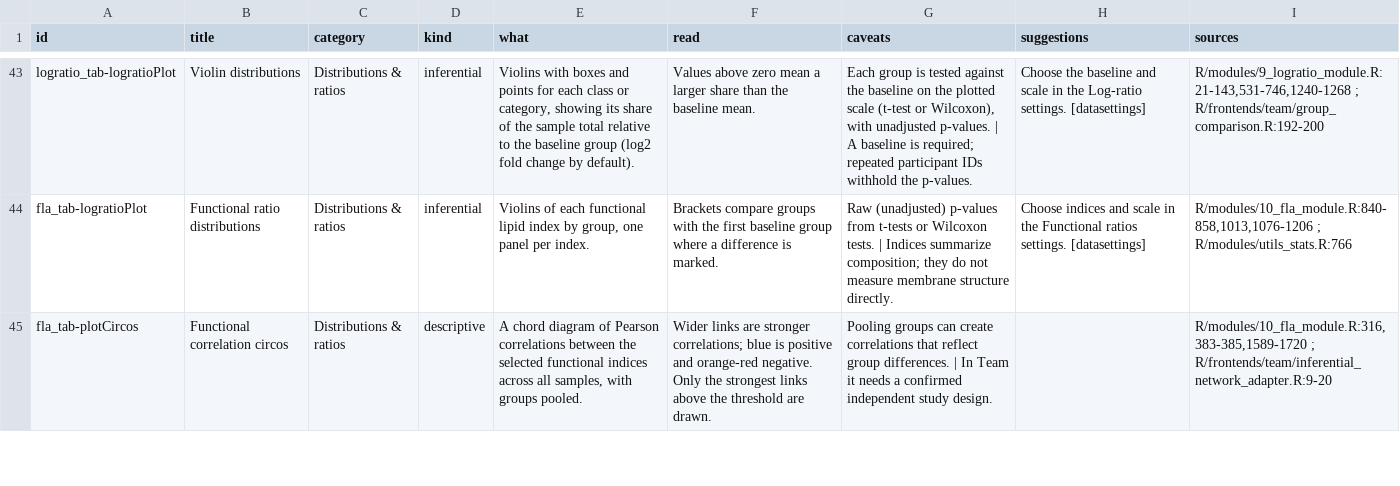
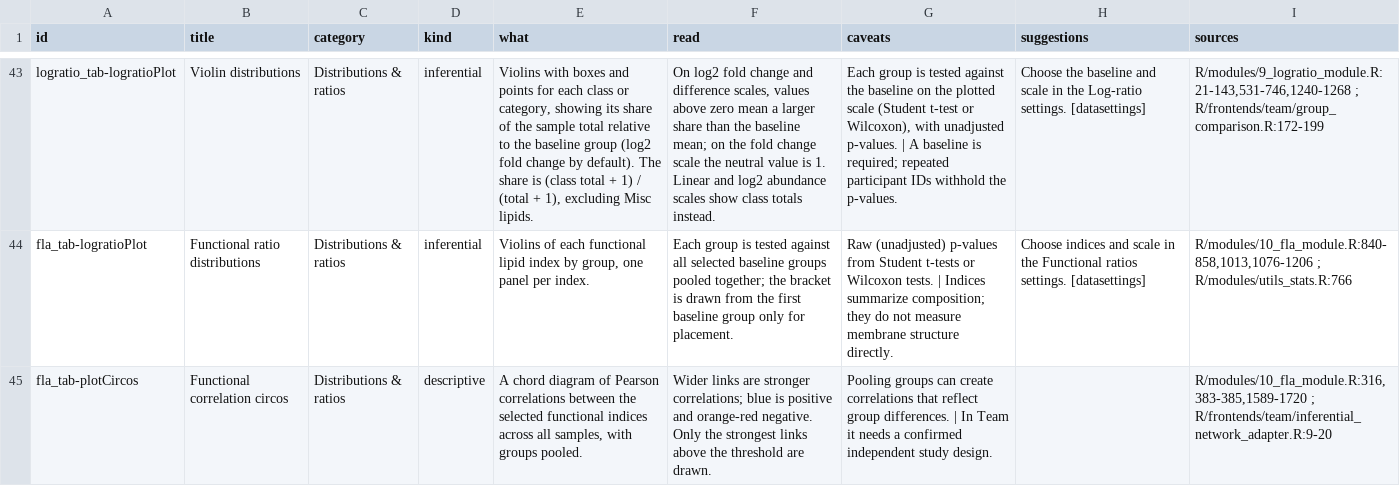
Before and after one commit to mt93git/Lipidomic-Explorer-Suite, a CSV file: docs/companion/chart_help.csv, drawn as a sheet; only a part is shown, gaps mark what is left out; the diff covers the shown part only; the diff names each change by its address in the sheet, - before the commit and + after, or states it on an @@ line.

```diff
--- a/docs/companion/chart_help.csv
+++ b/docs/companion/chart_help.csv
-E43 (what): …by default).
+E43 (what): …by default). The share is (class total + 1) / (total + 1), excluding Misc lipids.
-F43 (read): Values above zero mean a larger share than the baseline mean.
+F43 (read): On log2 fold change and difference scales, values above zero mean a larger share than the baseline mean; on the fold change scale the neutral value is 1. Linear and log2 abundance scales show class totals instead.
-G43 (caveats): …plotted scale (t-test or Wilcoxon),…
+G43 (caveats): …plotted scale (Student t-test or Wilcoxon),…
-I43 (sources): R/modules/9_logratio_module.R:21-143,531-746,1240-1268 ; R/frontends/team/group_comparison.R:192-200
+I43 (sources): R/modules/9_logratio_module.R:21-143,531-746,1240-1268 ; R/frontends/team/group_comparison.R:172-199
-F44 (read): Brackets compare groups with the first baseline group where a difference is marked.
+F44 (read): Each group is tested against all selected baseline groups pooled together; the bracket is drawn from the first baseline group only for placement.
-G44 (caveats): …p-values from t-tests or…
+G44 (caveats): …p-values from Student t-tests or…
```
Also changed, not shown: 68 edited cells elsewhere in this file, 7 other files.
